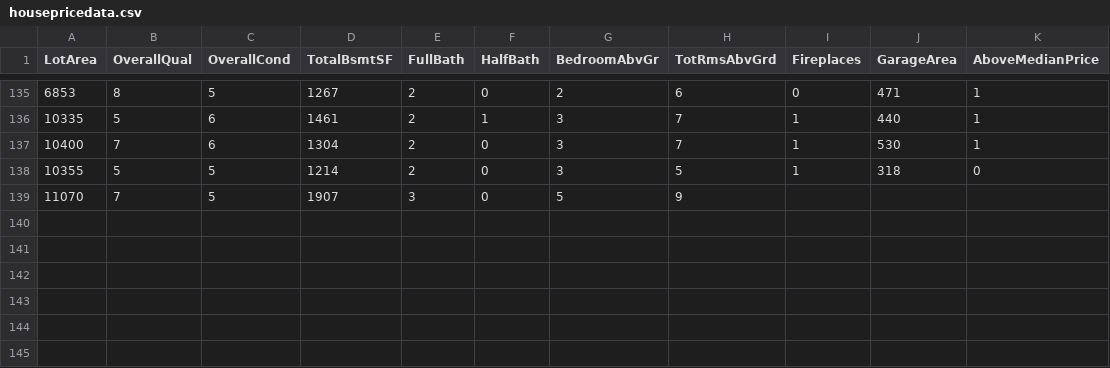
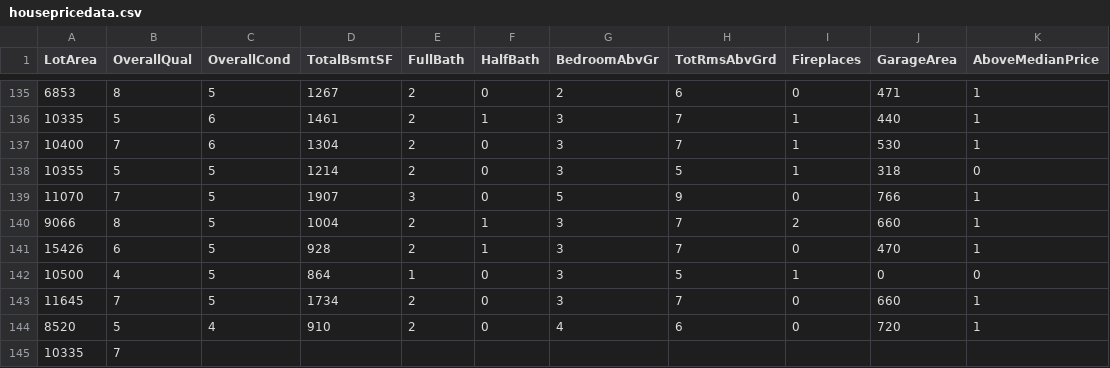
Before and after one commit to reapersy/advanced-neural-net-library, a CSV file: Examples/HousepricesPython/dataset/housepricedata.csv, drawn as a sheet; only a part is shown, gaps mark what is left out.

Commit message:
fix head

```diff
--- a/Examples/HousepricesPython/dataset/housepricedata.csv
+++ b/Examples/HousepricesPython/dataset/housepricedata.csv
@@ -138,2 +138,8 @@ LotArea,OverallQual,OverallCond,TotalBsmtSF,FullBath,HalfBath,BedroomAbvGr,TotRm
 10355,5,5,1214,2,0,3,5,1,318,0
-11070,7,5,1907,3,0,5,9
+11070,7,5,1907,3,0,5,9,0,766,1
+9066,8,5,1004,2,1,3,7,2,660,1
+15426,6,5,928,2,1,3,7,0,470,1
+10500,4,5,864,1,0,3,5,1,0,0
+11645,7,5,1734,2,0,3,7,0,660,1
+8520,5,4,910,2,0,4,6,0,720,1
+10335,7
```
